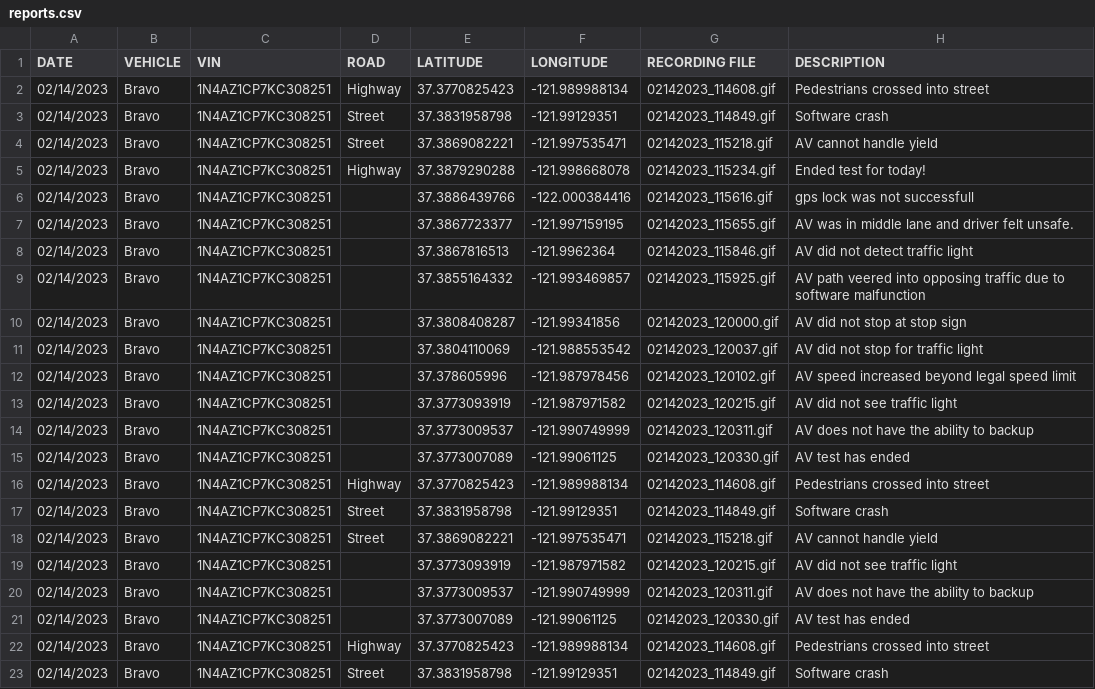
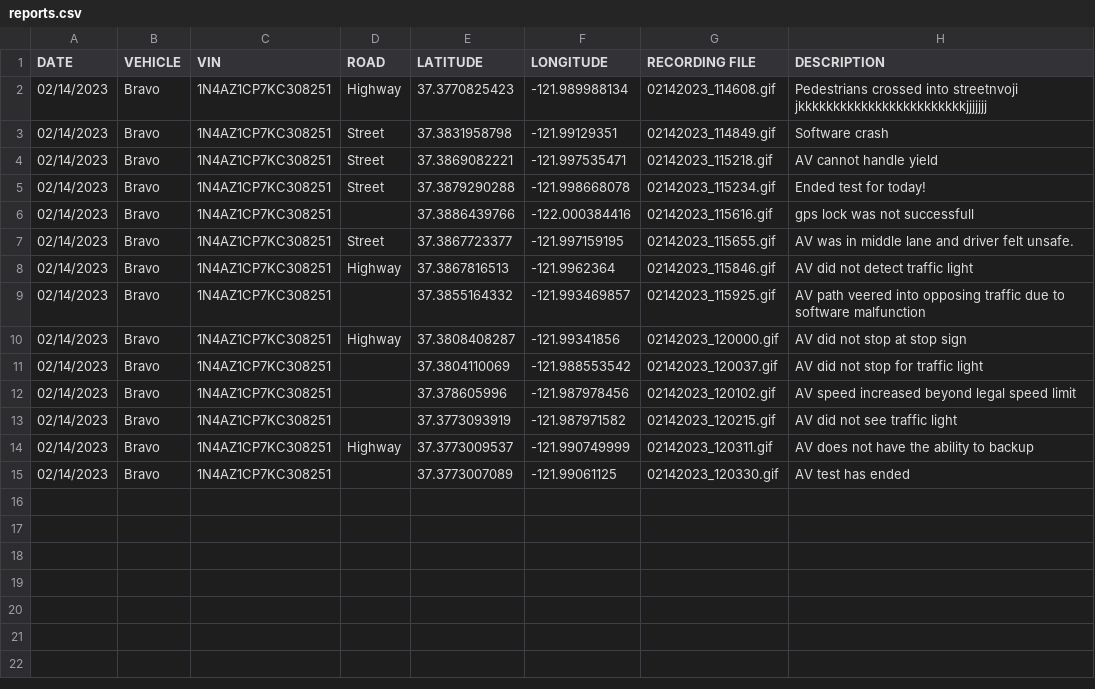
Before and after one commit to twintersx/de_report_gui, a CSV file: reports.csv, drawn as a sheet.

```diff
--- a/reports.csv
+++ b/reports.csv
@@ -1,11 +1,11 @@
 DATE,VEHICLE,VIN,ROAD,LATITUDE,LONGITUDE,RECORDING FILE,DESCRIPTION
-02/14/2023,Bravo,1N4AZ1CP7KC308251,Highway,37.3770825423,-121.989988134,02142023_114608.gif,Pedestrians crossed into street
+02/14/2023,Bravo,1N4AZ1CP7KC308251,Highway,37.3770825423,-121.989988134,02142023_114608.gif,Pedestrians crossed into streetnvoji				jkkkkkkkkkkkkkkkkkkkkkkkkjjjjjjj
 02/14/2023,Bravo,1N4AZ1CP7KC308251,Street,37.3831958798,-121.99129351,02142023_114849.gif,Software crash
 02/14/2023,Bravo,1N4AZ1CP7KC308251,Street,37.3869082221,-121.997535471,02142023_115218.gif,AV cannot handle yield
-02/14/2023,Bravo,1N4AZ1CP7KC308251,Highway,37.3879290288,-121.998668078,02142023_115234.gif,Ended test for today!
+02/14/2023,Bravo,1N4AZ1CP7KC308251,Street,37.3879290288,-121.998668078,02142023_115234.gif,Ended test for today!
 02/14/2023,Bravo,1N4AZ1CP7KC308251,,37.3886439766,-122.000384416,02142023_115616.gif,gps lock was not successfull
-02/14/2023,Bravo,1N4AZ1CP7KC308251,,37.3867723377,-121.997159195,02142023_115655.gif,AV was in middle lane and driver felt unsafe.
-02/14/2023,Bravo,1N4AZ1CP7KC308251,,37.3867816513,-121.9962364,02142023_115846.gif,AV did not detect traffic light
+02/14/2023,Bravo,1N4AZ1CP7KC308251,Street,37.3867723377,-121.997159195,02142023_115655.gif,AV was in middle lane and driver felt unsafe.
+02/14/2023,Bravo,1N4AZ1CP7KC308251,Highway,37.3867816513,-121.9962364,02142023_115846.gif,AV did not detect traffic light
 02/14/2023,Bravo,1N4AZ1CP7KC308251,,37.3855164332,-121.993469857,02142023_115925.gif,AV path veered into opposing traffic due to software malfunction
-02/14/2023,Bravo,1N4AZ1CP7KC308251,,37.3808408287,-121.99341856,02142023_120000.gif,AV did not stop at stop sign
+02/14/2023,Bravo,1N4AZ1CP7KC308251,Highway,37.3808408287,-121.99341856,02142023_120000.gif,AV did not stop at stop sign
 02/14/2023,Bravo,1N4AZ1CP7KC308251,,37.3804110069,-121.988553542,02142023_120037.gif,AV did not stop for traffic light
@@ -13,11 +13,3 @@ DATE,VEHICLE,VIN,ROAD,LATITUDE,LONGITUDE,RECORDING FILE,DESCRIPTION
 02/14/2023,Bravo,1N4AZ1CP7KC308251,,37.3773093919,-121.987971582,02142023_120215.gif,AV did not see traffic light
-02/14/2023,Bravo,1N4AZ1CP7KC308251,,37.3773009537,-121.990749999,02142023_120311.gif,AV does not have the ability to backup
+02/14/2023,Bravo,1N4AZ1CP7KC308251,Highway,37.3773009537,-121.990749999,02142023_120311.gif,AV does not have the ability to backup
 02/14/2023,Bravo,1N4AZ1CP7KC308251,,37.3773007089,-121.99061125,02142023_120330.gif,AV test has ended
-02/14/2023,Bravo,1N4AZ1CP7KC308251,Highway,37.3770825423,-121.989988134,02142023_114608.gif,Pedestrians crossed into street
-02/14/2023,Bravo,1N4AZ1CP7KC308251,Street,37.3831958798,-121.99129351,02142023_114849.gif,Software crash
-02/14/2023,Bravo,1N4AZ1CP7KC308251,Street,37.3869082221,-121.997535471,02142023_115218.gif,AV cannot handle yield
-02/14/2023,Bravo,1N4AZ1CP7KC308251,,37.3773093919,-121.987971582,02142023_120215.gif,AV did not see traffic light
-02/14/2023,Bravo,1N4AZ1CP7KC308251,,37.3773009537,-121.990749999,02142023_120311.gif,AV does not have the ability to backup
-02/14/2023,Bravo,1N4AZ1CP7KC308251,,37.3773007089,-121.99061125,02142023_120330.gif,AV test has ended
-02/14/2023,Bravo,1N4AZ1CP7KC308251,Highway,37.3770825423,-121.989988134,02142023_114608.gif,Pedestrians crossed into street
-02/14/2023,Bravo,1N4AZ1CP7KC308251,Street,37.3831958798,-121.99129351,02142023_114849.gif,Software crash
```
Also changed, not shown: 2 other files.
